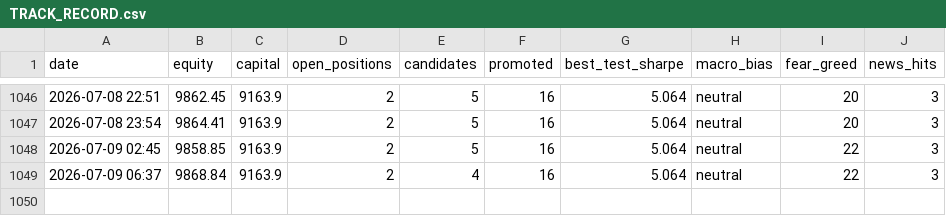
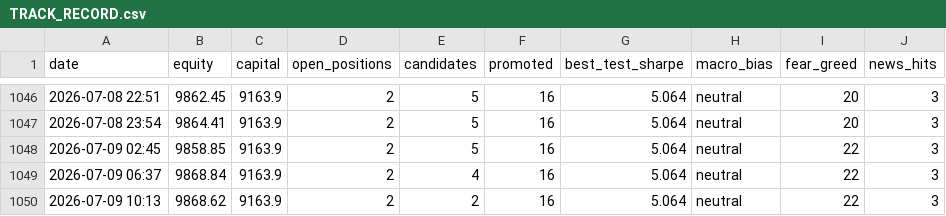
Before and after one commit to Salutelamort/crypto-trading-bot, a CSV file: TRACK_RECORD.csv, drawn as a sheet; only a part is shown, gaps mark what is left out.

```diff
--- a/TRACK_RECORD.csv
+++ b/TRACK_RECORD.csv
@@ -1049 +1049,2 @@ date,equity,capital,open_positions,candidates,promoted,best_test_sharpe,macro_bi
 2026-07-09 06:37,9868.84,9163.9,2,4,16,5.064,neutral,22,3
+2026-07-09 10:13,9868.62,9163.9,2,2,16,5.064,neutral,22,3
```
Also changed, not shown: 1 other file.
